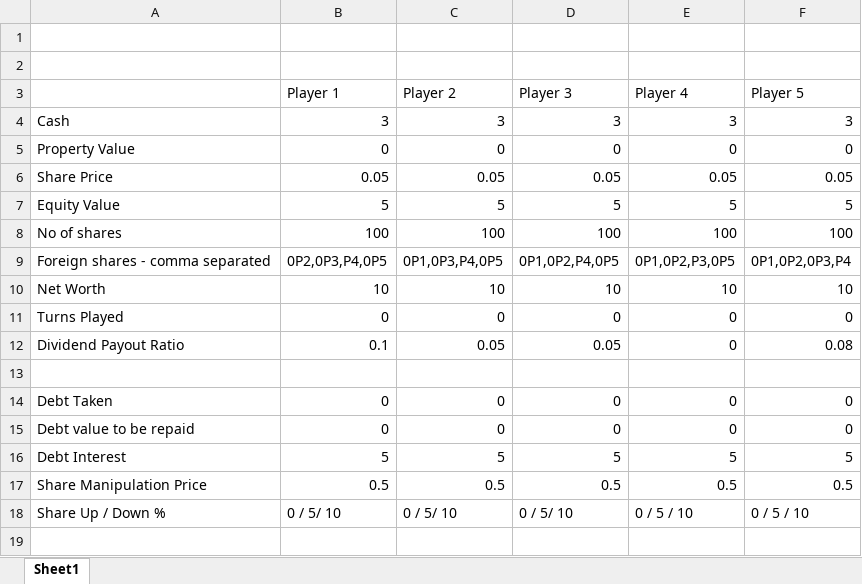
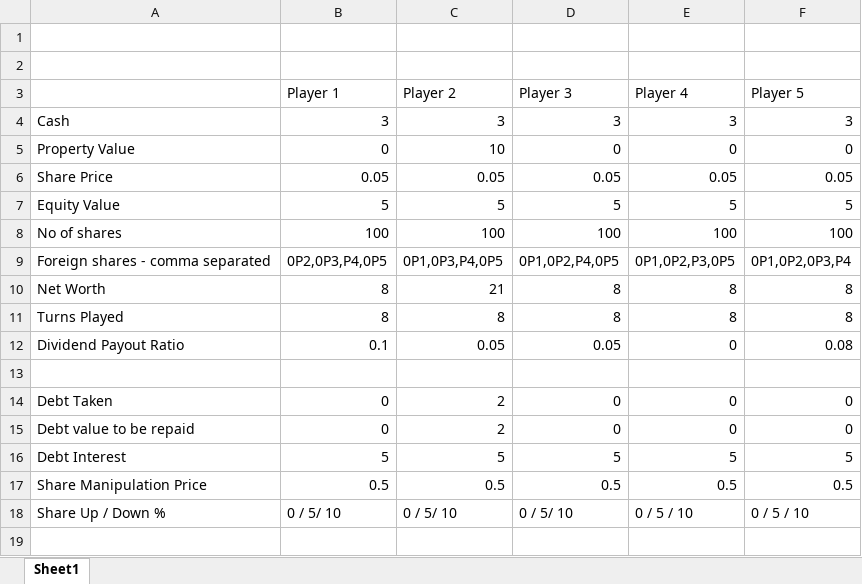
Before and after one commit to ManavStud/Monopoly-Shares, an Excel workbook: Balance.xlsx, sheet Sheet1, drawn as a sheet; only a part is shown; values as stored, in another font and other column widths than the file's, no borders; the diff names each change by its address in the sheet, - before the commit and + after, or states it on an @@ line.

```diff
--- a/Balance.xlsx (sheet Sheet1)
+++ b/Balance.xlsx (sheet Sheet1)
-C5 (Player 2): 0
+C5 (Player 2): 10
-B10 (Player 1): 10
+B10 (Player 1): 8
-C10 (Player 2): 10
+C10 (Player 2): 21
-D10 (Player 3): 10
+D10 (Player 3): 8
-E10 (Player 4): 10
+E10 (Player 4): 8
-F10 (Player 5): 10
+F10 (Player 5): 8
-B11 (Player 1): 0
+B11 (Player 1): 8
-C11 (Player 2): 0
+C11 (Player 2): 8
-D11 (Player 3): 0
+D11 (Player 3): 8
-E11 (Player 4): 0
+E11 (Player 4): 8
-F11 (Player 5): 0
+F11 (Player 5): 8
-C14:C15 (Player 2): 0
+C14:C15 (Player 2): 2
```
Also changed, not shown: 1 other file.
